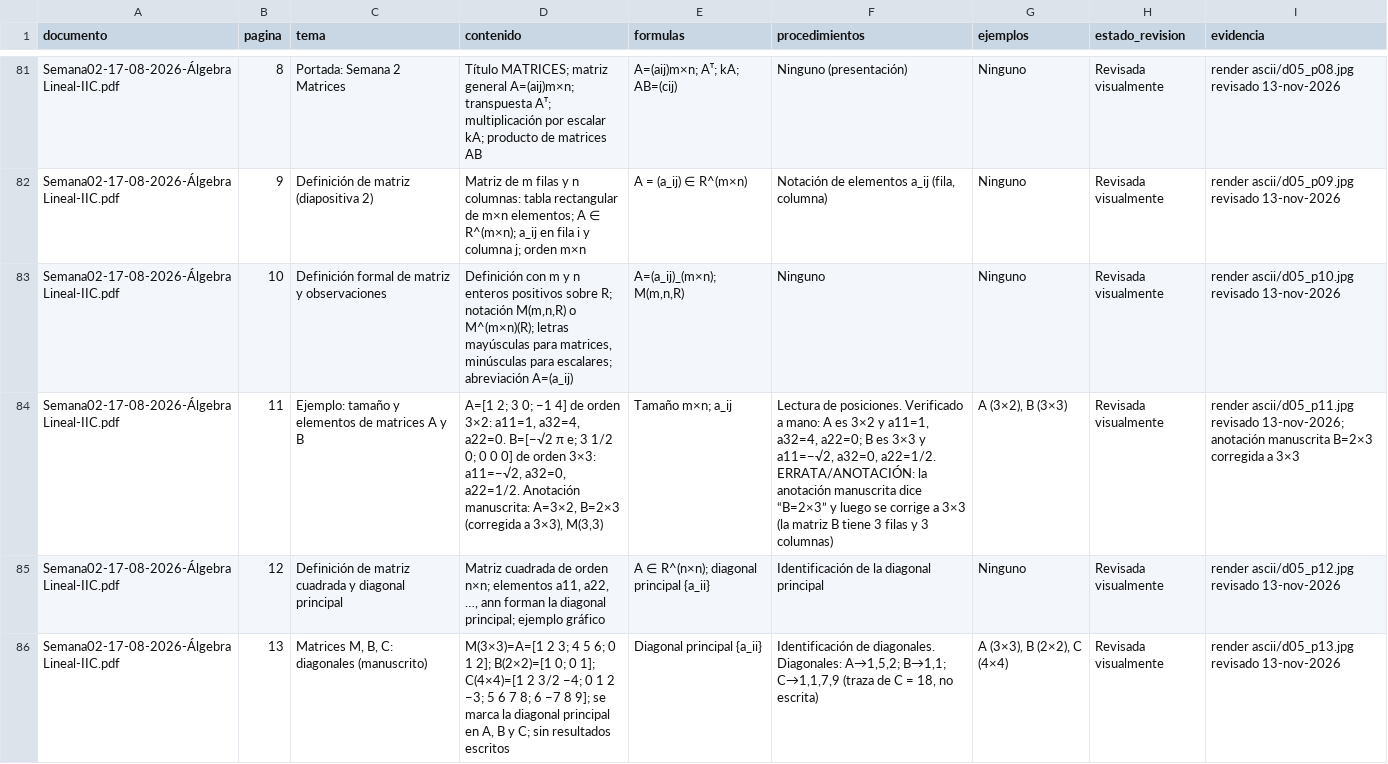
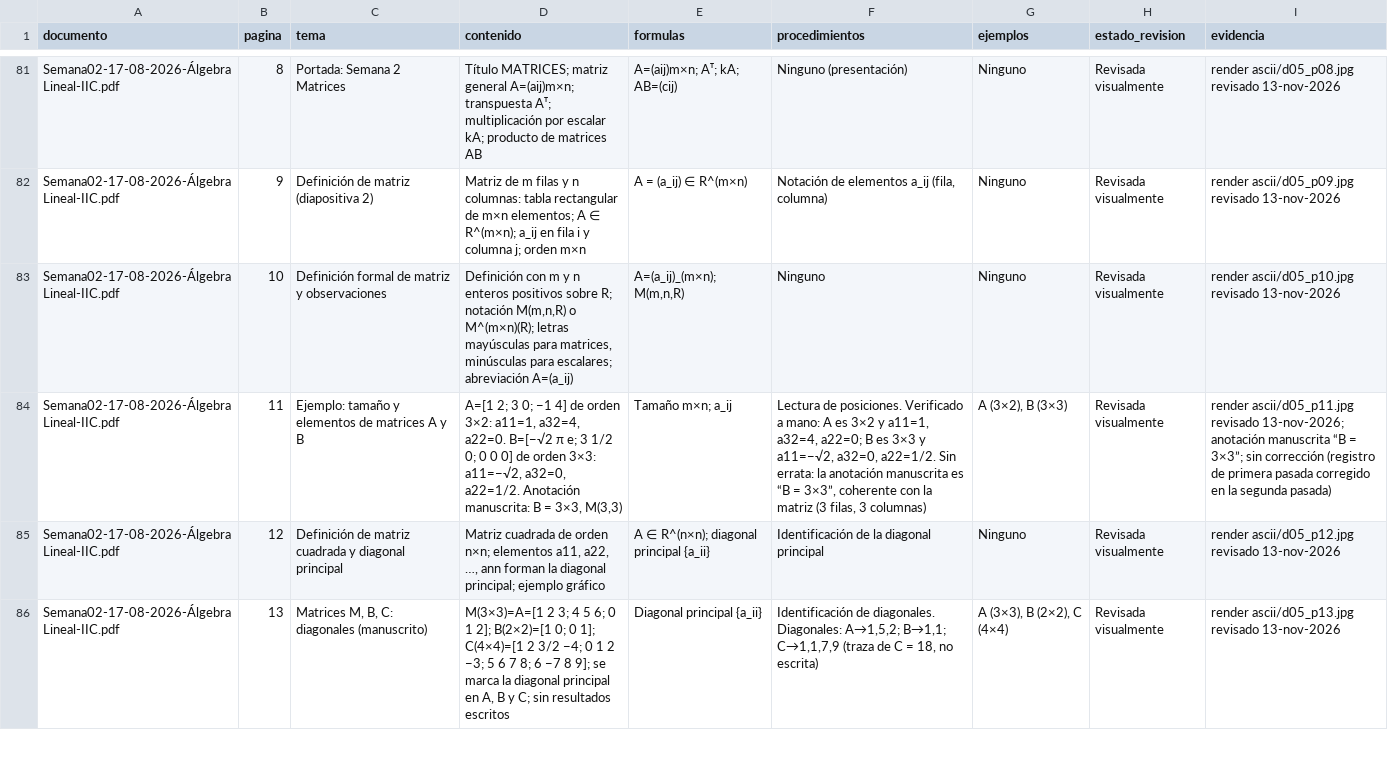
Before and after one commit to dreiklx/IF0012-Proyecto-Algebra-Lineal, a CSV file: docs/auditoria/primera_auditoria_completa.csv, drawn as a sheet; only a part is shown, gaps mark what is left out; the diff names each change by its address in the sheet, - before the commit and + after, or states it on an @@ line.

```diff
--- a/docs/auditoria/primera_auditoria_completa.csv
+++ b/docs/auditoria/primera_auditoria_completa.csv
-D84 (contenido): …Anotación manuscrita: A=3×2, B=2×3 (corregida a 3×3), M(3,3)
+D84 (contenido): …Anotación manuscrita: B = 3×3, M(3,3)
-F84 (procedimientos): …a32=0, a22=1/2. ERRATA/ANOTACIÓN: la anotación manuscrita dice “B=2×3” y luego se corrige a 3×3 (la matriz B tiene 3 filas y 3 columnas)
+F84 (procedimientos): …a32=0, a22=1/2. Sin errata: la anotación manuscrita es “B = 3×3”, coherente con la matriz (3 filas, 3 columnas)
-I84 (evidencia): …anotación manuscrita B=2×3 corregida a 3×3
+I84 (evidencia): …anotación manuscrita “B = 3×3”; sin corrección (registro de primera pasada corregido en la segunda pasada)
```
Also changed, not shown: 1 other file.
